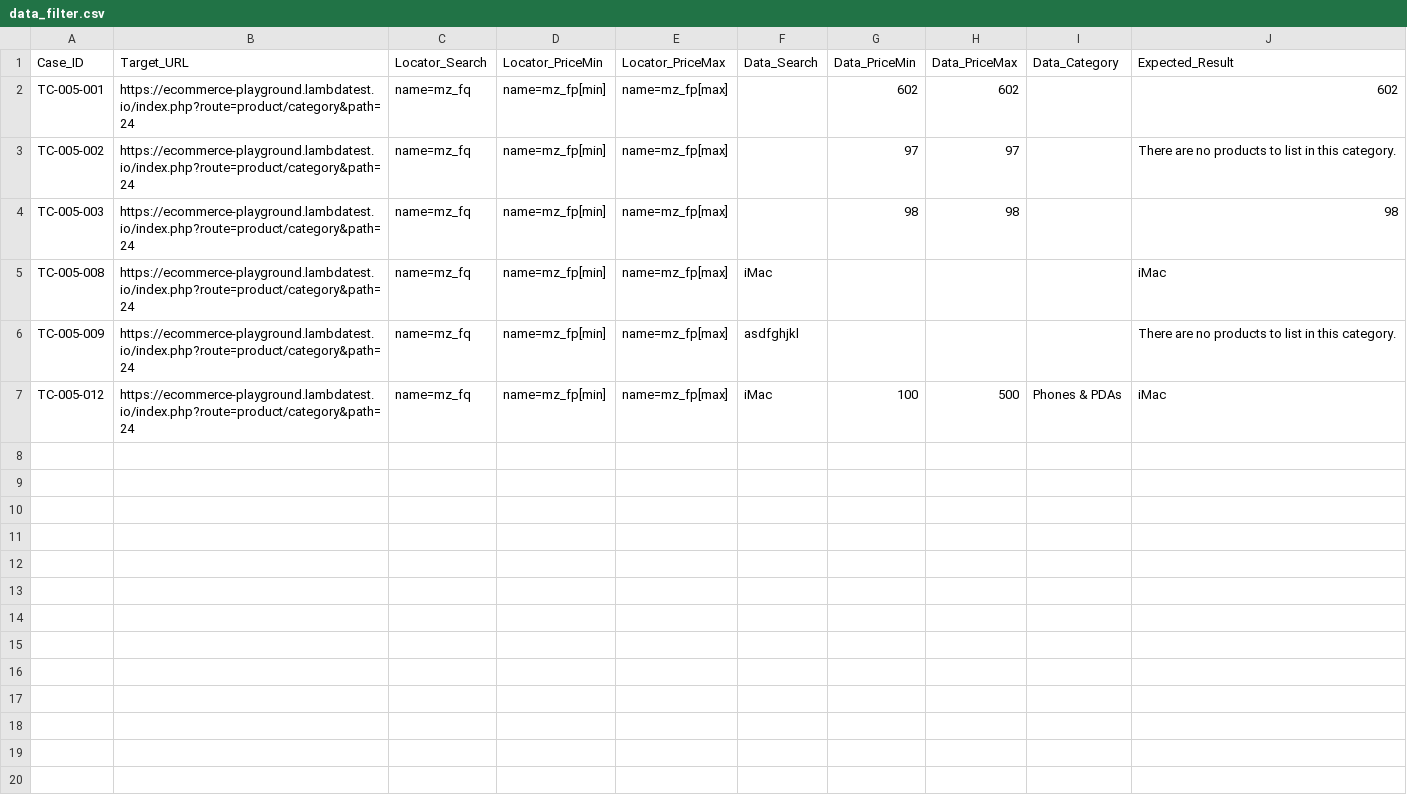
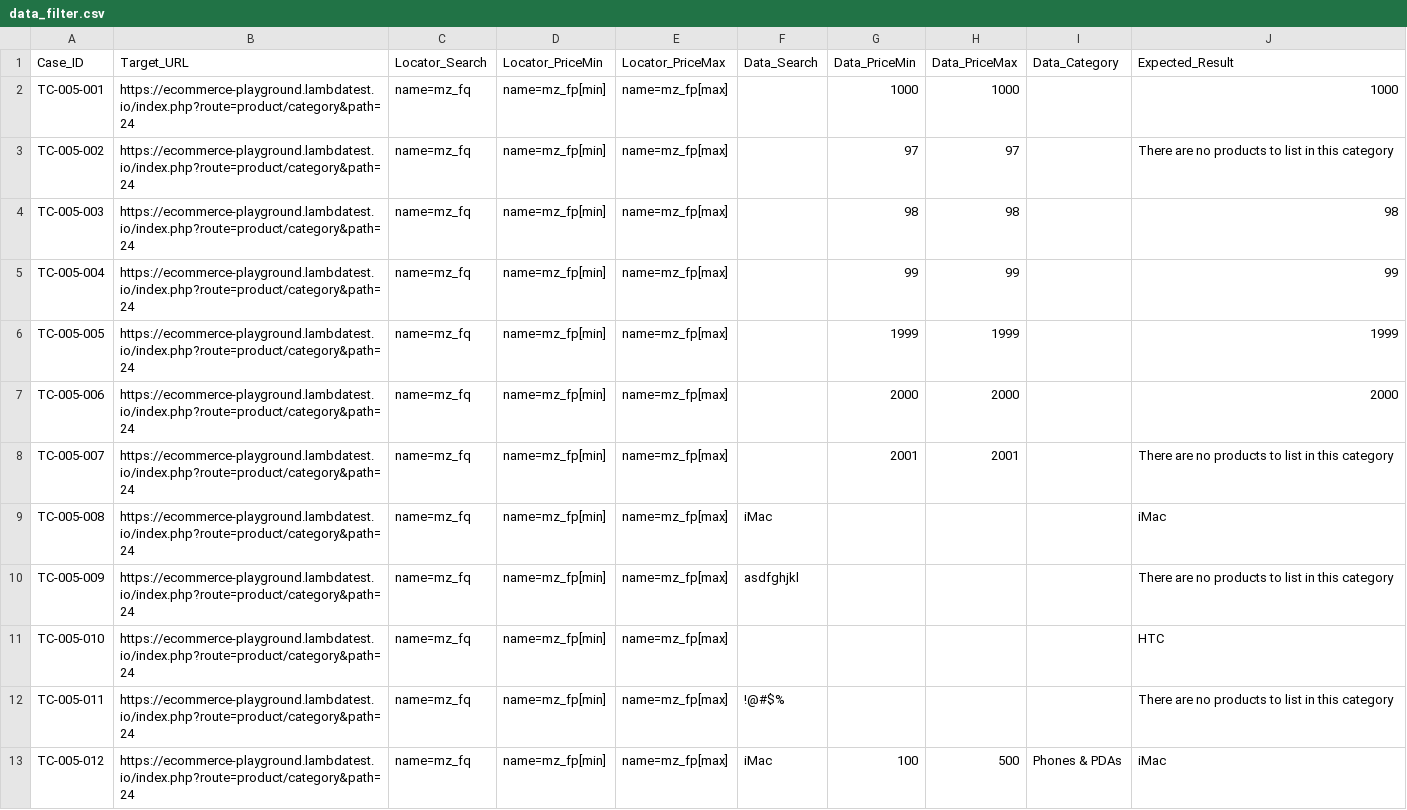
Before and after one commit to Darius-UT/Software-Testing-Automation-Testing, a CSV file: Data/data_filter.csv, drawn as a sheet; only a part is shown; the diff covers the shown part only.

```diff
--- a/Data/data_filter.csv
+++ b/Data/data_filter.csv
@@ -1,7 +1,13 @@
 Case_ID,Target_URL,Locator_Search,Locator_PriceMin,Locator_PriceMax,Data_Search,Data_PriceMin,Data_PriceMax,Data_Category,Expected_Result
-TC-005-001,https://ecommerce-playground.lambdatest.io/index.php?route=product/category&path=24,name=mz_fq,name=mz_fp[min],name=mz_fp[max],,602,602,,602
-TC-005-002,https://ecommerce-playground.lambdatest.io/index.php?route=product/category&path=24,name=mz_fq,name=mz_fp[min],name=mz_fp[max],,97,97,,There are no products to list in this category.
+TC-005-001,https://ecommerce-playground.lambdatest.io/index.php?route=product/category&path=24,name=mz_fq,name=mz_fp[min],name=mz_fp[max],,1000,1000,,1000
+TC-005-002,https://ecommerce-playground.lambdatest.io/index.php?route=product/category&path=24,name=mz_fq,name=mz_fp[min],name=mz_fp[max],,97,97,,There are no products to list in this category
 TC-005-003,https://ecommerce-playground.lambdatest.io/index.php?route=product/category&path=24,name=mz_fq,name=mz_fp[min],name=mz_fp[max],,98,98,,98
+TC-005-004,https://ecommerce-playground.lambdatest.io/index.php?route=product/category&path=24,name=mz_fq,name=mz_fp[min],name=mz_fp[max],,99,99,,99
+TC-005-005,https://ecommerce-playground.lambdatest.io/index.php?route=product/category&path=24,name=mz_fq,name=mz_fp[min],name=mz_fp[max],,1999,1999,,1999
+TC-005-006,https://ecommerce-playground.lambdatest.io/index.php?route=product/category&path=24,name=mz_fq,name=mz_fp[min],name=mz_fp[max],,2000,2000,,2000
+TC-005-007,https://ecommerce-playground.lambdatest.io/index.php?route=product/category&path=24,name=mz_fq,name=mz_fp[min],name=mz_fp[max],,2001,2001,,There are no products to list in this category
 TC-005-008,https://ecommerce-playground.lambdatest.io/index.php?route=product/category&path=24,name=mz_fq,name=mz_fp[min],name=mz_fp[max],iMac,,,,iMac
-TC-005-009,https://ecommerce-playground.lambdatest.io/index.php?route=product/category&path=24,name=mz_fq,name=mz_fp[min],name=mz_fp[max],asdfghjkl,,,,There are no products to list in this category.
+TC-005-009,https://ecommerce-playground.lambdatest.io/index.php?route=product/category&path=24,name=mz_fq,name=mz_fp[min],name=mz_fp[max],asdfghjkl,,,,There are no products to list in this category
+TC-005-010,https://ecommerce-playground.lambdatest.io/index.php?route=product/category&path=24,name=mz_fq,name=mz_fp[min],name=mz_fp[max],,,,,HTC
+TC-005-011,https://ecommerce-playground.lambdatest.io/index.php?route=product/category&path=24,name=mz_fq,name=mz_fp[min],name=mz_fp[max],!@#$%,,,,There are no products to list in this category
 TC-005-012,https://ecommerce-playground.lambdatest.io/index.php?route=product/category&path=24,name=mz_fq,name=mz_fp[min],name=mz_fp[max],iMac,100,500,Phones & PDAs,iMac
```
Also changed, not shown: 9 added rows elsewhere in this file, Data/data_review.csv, 2 other files.
